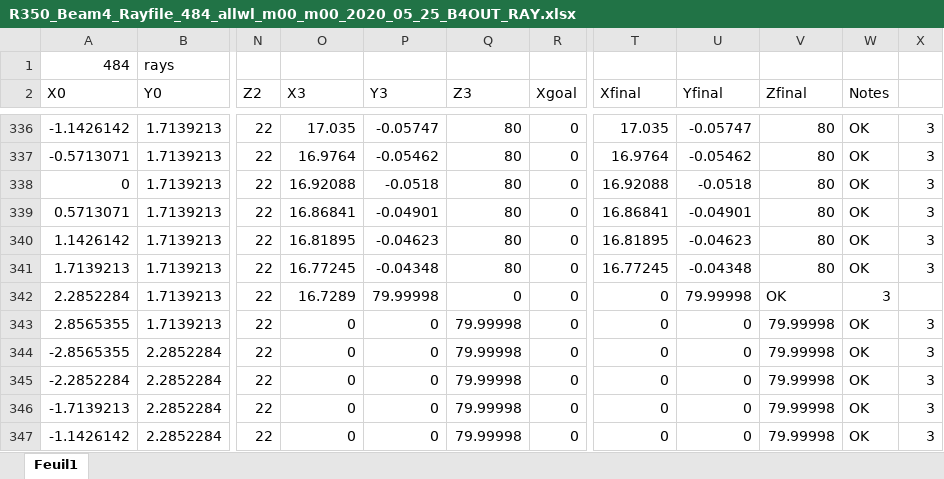
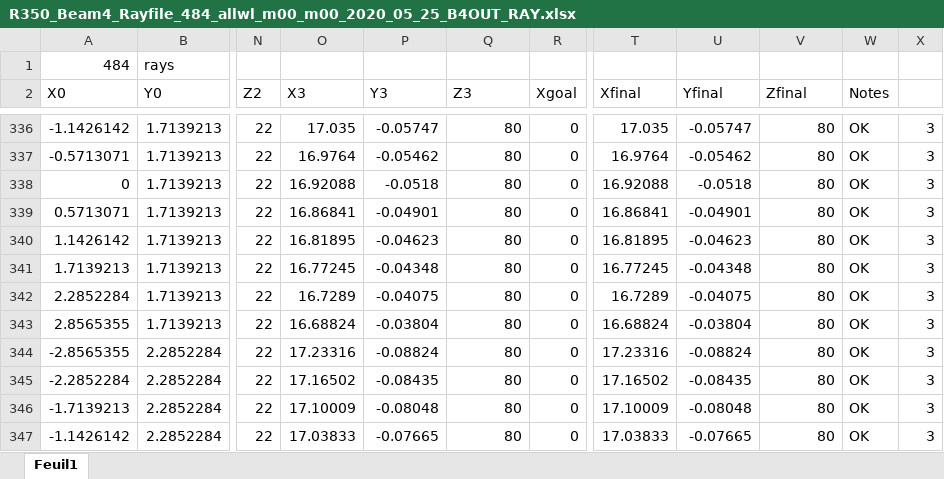
Before and after one commit to sylvielsstfr/OpticSimWthB4, an Excel workbook: Defocus/notebooks/R350_Beam4_Rayfile_484_allwl_m00_m00_2020_05_25_B4OUT_RAY.xlsx, sheet Feuil1, drawn as a sheet; only a part is shown, gaps mark what is left out; values as stored, in another font and other column widths than the file's, no borders; the diff covers the shown part only; the diff names each change by its address in the sheet, - before the commit and + after, or states it on an @@ line.

Commit message:
defocus implemented

```diff
--- a/Defocus/notebooks/R350_Beam4_Rayfile_484_allwl_m00_m00_2020_05_25_B4OUT_RAY.xlsx (sheet Feuil1)
+++ b/Defocus/notebooks/R350_Beam4_Rayfile_484_allwl_m00_m00_2020_05_25_B4OUT_RAY.xlsx (sheet Feuil1)
-P342 (Y3): 79.99998
+P342 (Y3): -0.04075
-Q342 (Z3): 0
+Q342 (Z3): 80
-T342 (Xfinal): 0
+T342 (Xfinal): 16.7289
-U342 (Yfinal): 79.99998
+U342 (Yfinal): -0.04075
-V342 (Zfinal): OK
+V342 (Zfinal): 80
-W342 (Notes): 3
+W342 (Notes): OK
-X342: (empty)
+X342: 3
-O343 (X3): 0
+O343 (X3): 16.68824
-P343 (Y3): 0
+P343 (Y3): -0.03804
-Q343:Q347 (Z3): 79.99998
+Q343:Q347 (Z3): 80
-T343 (Xfinal): 0
+T343 (Xfinal): 16.68824
-U343 (Yfinal): 0
+U343 (Yfinal): -0.03804
-V343:V347 (Zfinal): 79.99998
+V343:V347 (Zfinal): 80
-O344 (X3): 0
+O344 (X3): 17.23316
-P344 (Y3): 0
+P344 (Y3): -0.08824
-T344 (Xfinal): 0
+T344 (Xfinal): 17.23316
-U344 (Yfinal): 0
+U344 (Yfinal): -0.08824
-O345 (X3): 0
+O345 (X3): 17.16502
-P345 (Y3): 0
+P345 (Y3): -0.08435
-T345 (Xfinal): 0
+T345 (Xfinal): 17.16502
-U345 (Yfinal): 0
+U345 (Yfinal): -0.08435
-O346 (X3): 0
+O346 (X3): 17.10009
-P346 (Y3): 0
+P346 (Y3): -0.08048
-T346 (Xfinal): 0
+T346 (Xfinal): 17.10009
-U346 (Yfinal): 0
+U346 (Yfinal): -0.08048
-O347 (X3): 0
+O347 (X3): 17.03833
-P347 (Y3): 0
+P347 (Y3): -0.07665
-T347 (Xfinal): 0
+T347 (Xfinal): 17.03833
-U347 (Yfinal): 0
+U347 (Yfinal): -0.07665
```
Also changed, not shown: 129 edited cells elsewhere in this sheet, 3 other files.
